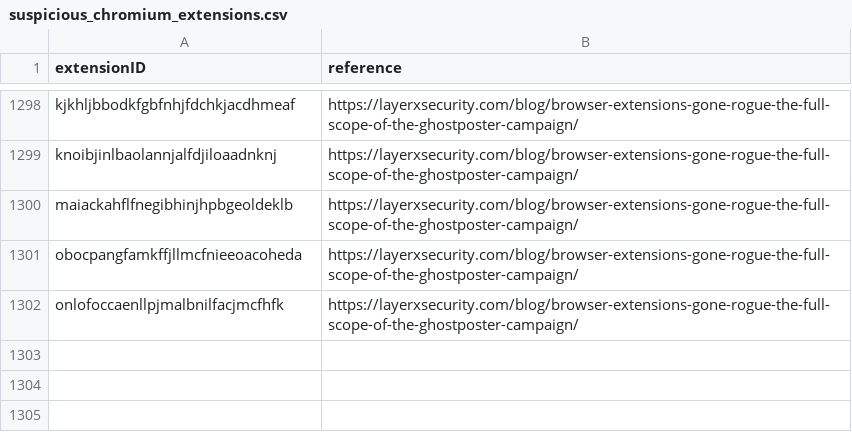
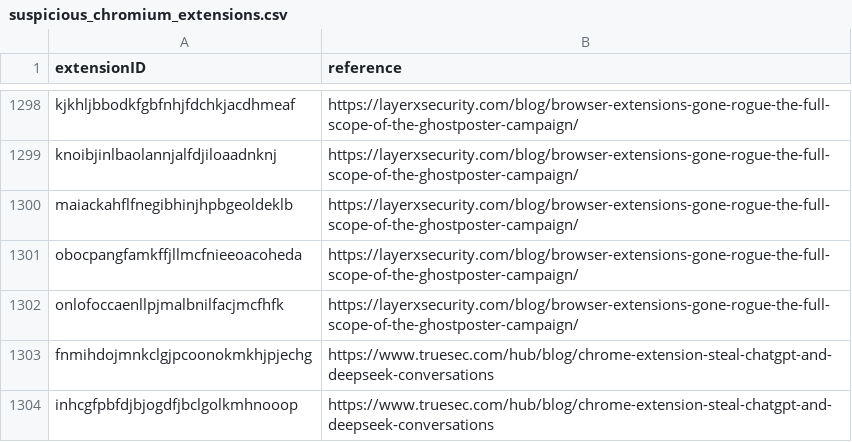
Before and after one commit to randomaccess3/detections, a CSV file: extensions/chromium/suspicious_chromium_extensions.csv, drawn as a sheet; only a part is shown, gaps mark what is left out; the diff names each change by its address in the sheet, - before the commit and + after, or states it on an @@ line.

Commit message:
add truesec

```diff
--- a/extensions/chromium/suspicious_chromium_extensions.csv
+++ b/extensions/chromium/suspicious_chromium_extensions.csv
+row 1303: fnmihdojmnkclgjpcoonokmkhjpjechg | https://www.truesec.com/hub/blog/chrome-extension-steal-chatgpt-and-deepseek-conversations
+row 1304: inhcgfpbfdjbjogdfjbclgolkmhnooop | https://www.truesec.com/hub/blog/chrome-extension-steal-chatgpt-and-deepseek-conversations
```
